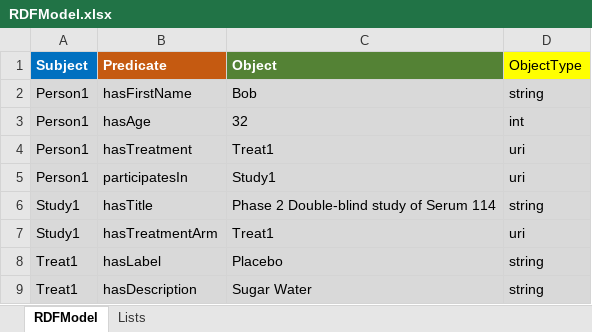
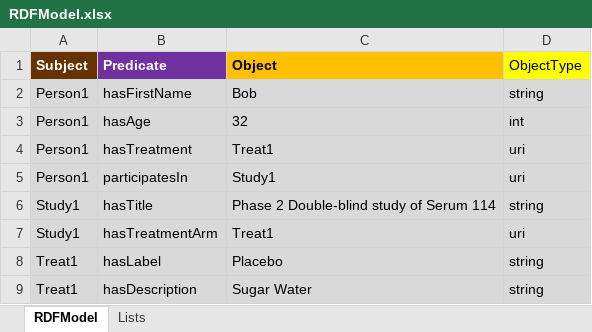
Before and after one commit to phuse-org/LinkedDataWorkshop, an Excel workbook: Annual2017-EU/data/RDFModel.xlsx, sheet RDFModel, drawn as a sheet; values as stored, in another font and other column widths than the file's, no borders; conditional formats not drawn; the diff names each change by its address in the sheet, - before the commit and + after, or states it on an @@ line.

```diff
--- a/Annual2017-EU/data/RDFModel.xlsx (sheet RDFModel)
+++ b/Annual2017-EU/data/RDFModel.xlsx (sheet RDFModel)
-A1 fill: #0070C0
+A1 fill: #663300
-B1 fill: #C55A11
+B1 fill: #7030A0
@@ C1 fill: #548235 → #FFC000, text colour: #FFFFFF → black @@
```
Also changed, not shown: Annual2017-EU/data/Neo4jModel.xlsx, 1 other file.
